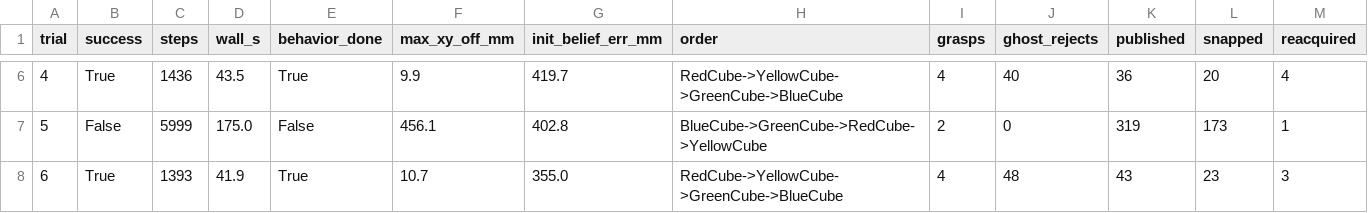
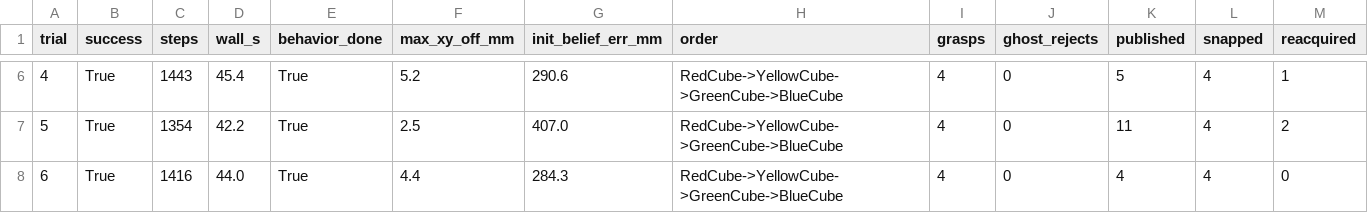
Before and after one commit to krex4715/roboe-block-stacking, a CSV file: media/m6/trials.csv, drawn as a sheet; only a part is shown, gaps mark what is left out; the diff covers the shown part only.

```diff
--- a/media/m6/trials.csv
+++ b/media/m6/trials.csv
@@ -6,3 +6,3 @@ trial,success,steps,wall_s,behavior_done,max_xy_off_mm,init_belief_err_mm,order,
-4,True,1436,43.5,True,9.9,419.7,RedCube->YellowCube->GreenCube->BlueCube,4,40,36,20,4
-5,False,5999,175.0,False,456.1,402.8,BlueCube->GreenCube->RedCube->YellowCube,2,0,319,173,1
-6,True,1393,41.9,True,10.7,355.0,RedCube->YellowCube->GreenCube->BlueCube,4,48,43,23,3
+4,True,1443,45.4,True,5.2,290.6,RedCube->YellowCube->GreenCube->BlueCube,4,0,5,4,1
+5,True,1354,42.2,True,2.5,407.0,RedCube->YellowCube->GreenCube->BlueCube,4,0,11,4,2
+6,True,1416,44.0,True,4.4,284.3,RedCube->YellowCube->GreenCube->BlueCube,4,0,4,4,0
```
Also changed, not shown: 62 edited cells elsewhere in this file, 3 other files.
